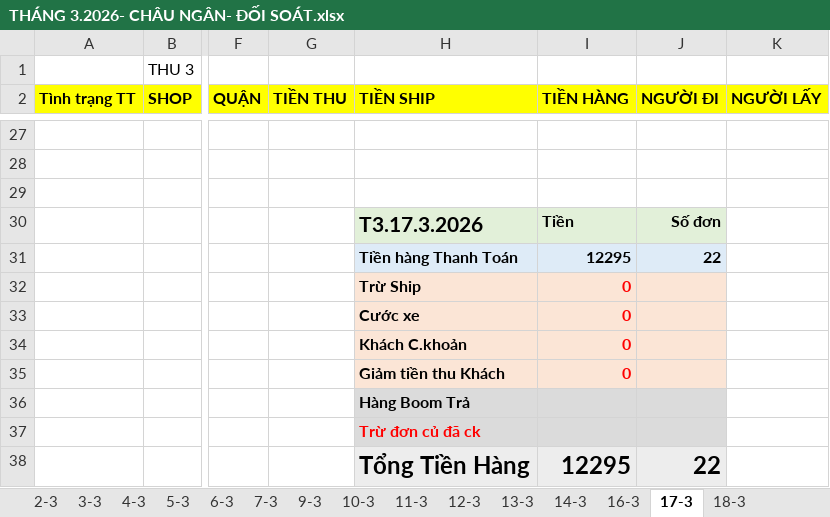
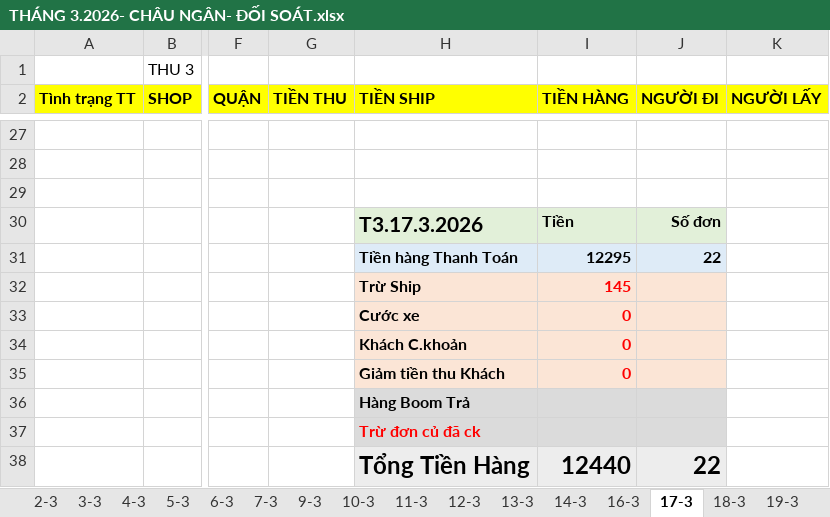
Before and after one commit to UIT19520358/TextExtractorTool, an Excel workbook: data/Mar/THÁNG 3.2026- CHÂU NGÂN- ĐỐI SOÁT.xlsx, sheet 17-3, drawn as a sheet; only a part is shown, gaps mark what is left out; values as stored, in another font and other column widths than the file's, no borders; the diff names each change by its address in the sheet, - before the commit and + after, or states it on an @@ line.

```diff
--- a/data/Mar/THÁNG 3.2026- CHÂU NGÂN- ĐỐI SOÁT.xlsx (sheet 17-3)
+++ b/data/Mar/THÁNG 3.2026- CHÂU NGÂN- ĐỐI SOÁT.xlsx (sheet 17-3)
+sheet tab: 19-3
-I32 (TIỀN HÀNG): 0
+I32 (TIỀN HÀNG): 145
-I38 (TIỀN HÀNG): 12295
+I38 (TIỀN HÀNG): 12440
```
Also changed, not shown: sheet 18-3, sheet 11-3, sheet 14-3, sheet 5-3, sheet 10-3, sheet 13-3, 8 more sheets, other sheet tabs, formulas that keep their value, data/Mar/18-03-2026/NGAY 18-3.xlsx, data/Mar/Data-import.xlsx, 4 other files.
